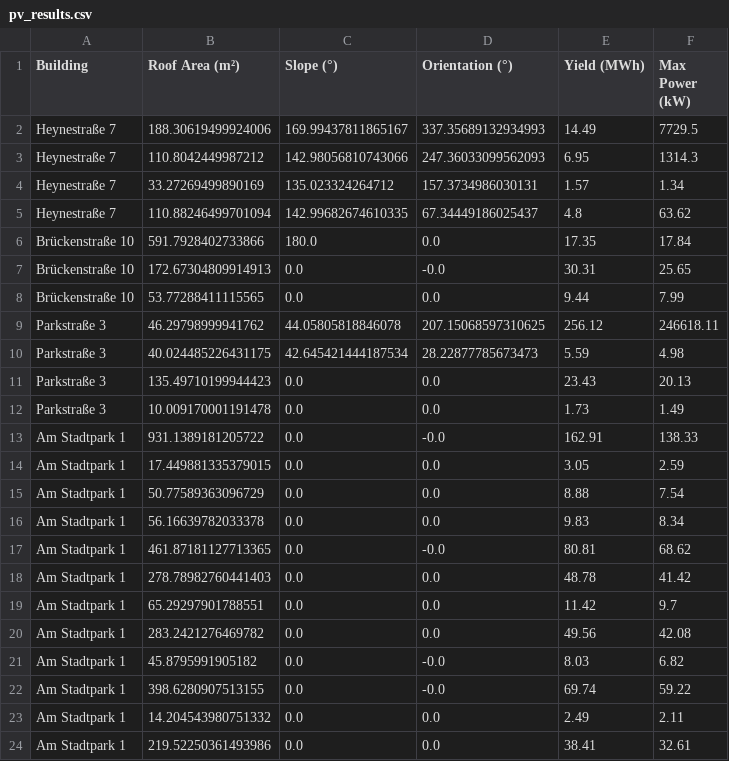
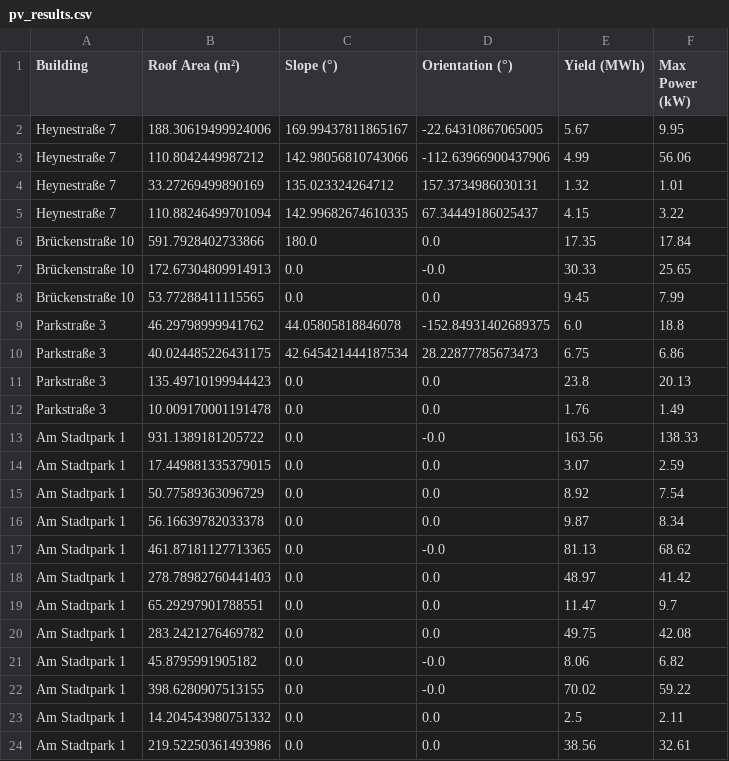
Before and after one commit to JonasPfeiffer123/DistrictHeatingSim, a CSV file: src/districtheatingsim/project_data/Görlitz/Variante 1/Ergebnisse/pv_results.csv, drawn as a sheet; only a part is shown; the diff covers the shown part only.

Commit message:
calculated results

```diff
--- a/src/districtheatingsim/project_data/Görlitz/Variante 1/Ergebnisse/pv_results.csv
+++ b/src/districtheatingsim/project_data/Görlitz/Variante 1/Ergebnisse/pv_results.csv
@@ -1,24 +1,24 @@
 Building;Roof Area (m²);Slope (°);Orientation (°);Yield (MWh);Max Power (kW)
-Heynestraße 7;188.30619499924006;169.99437811865167;337.35689132934993;14.49;7729.5
-Heynestraße 7;110.8042449987212;142.98056810743066;247.36033099562093;6.95;1314.3
-Heynestraße 7;33.27269499890169;135.023324264712;157.3734986030131;1.57;1.34
-Heynestraße 7;110.88246499701094;142.99682674610335;67.34449186025437;4.8;63.62
+Heynestraße 7;188.30619499924006;169.99437811865167;-22.64310867065005;5.67;9.95
+Heynestraße 7;110.8042449987212;142.98056810743066;-112.63966900437906;4.99;56.06
+Heynestraße 7;33.27269499890169;135.023324264712;157.3734986030131;1.32;1.01
+Heynestraße 7;110.88246499701094;142.99682674610335;67.34449186025437;4.15;3.22
 Brückenstraße 10;591.7928402733866;180.0;0.0;17.35;17.84
-Brückenstraße 10;172.67304809914913;0.0;-0.0;30.31;25.65
-Brückenstraße 10;53.77288411115565;0.0;0.0;9.44;7.99
-Parkstraße 3;46.29798999941762;44.05805818846078;207.15068597310625;256.12;246618.11
-Parkstraße 3;40.024485226431175;42.645421444187534;28.22877785673473;5.59;4.98
-Parkstraße 3;135.49710199944423;0.0;0.0;23.43;20.13
-Parkstraße 3;10.009170001191478;0.0;0.0;1.73;1.49
-Am Stadtpark 1;931.1389181205722;0.0;-0.0;162.91;138.33
-Am Stadtpark 1;17.449881335379015;0.0;0.0;3.05;2.59
-Am Stadtpark 1;50.77589363096729;0.0;0.0;8.88;7.54
-Am Stadtpark 1;56.16639782033378;0.0;0.0;9.83;8.34
-Am Stadtpark 1;461.87181127713365;0.0;-0.0;80.81;68.62
-Am Stadtpark 1;278.78982760441403;0.0;0.0;48.78;41.42
-Am Stadtpark 1;65.29297901788551;0.0;0.0;11.42;9.7
-Am Stadtpark 1;283.2421276469782;0.0;0.0;49.56;42.08
-Am Stadtpark 1;45.8795991905182;0.0;-0.0;8.03;6.82
-Am Stadtpark 1;398.6280907513155;0.0;-0.0;69.74;59.22
-Am Stadtpark 1;14.204543980751332;0.0;0.0;2.49;2.11
-Am Stadtpark 1;219.52250361493986;0.0;0.0;38.41;32.61
+Brückenstraße 10;172.67304809914913;0.0;-0.0;30.33;25.65
+Brückenstraße 10;53.77288411115565;0.0;0.0;9.45;7.99
+Parkstraße 3;46.29798999941762;44.05805818846078;-152.84931402689375;6.0;18.8
+Parkstraße 3;40.024485226431175;42.645421444187534;28.22877785673473;6.75;6.86
+Parkstraße 3;135.49710199944423;0.0;0.0;23.8;20.13
+Parkstraße 3;10.009170001191478;0.0;0.0;1.76;1.49
+Am Stadtpark 1;931.1389181205722;0.0;-0.0;163.56;138.33
+Am Stadtpark 1;17.449881335379015;0.0;0.0;3.07;2.59
+Am Stadtpark 1;50.77589363096729;0.0;0.0;8.92;7.54
+Am Stadtpark 1;56.16639782033378;0.0;0.0;9.87;8.34
+Am Stadtpark 1;461.87181127713365;0.0;-0.0;81.13;68.62
+Am Stadtpark 1;278.78982760441403;0.0;0.0;48.97;41.42
+Am Stadtpark 1;65.29297901788551;0.0;0.0;11.47;9.7
+Am Stadtpark 1;283.2421276469782;0.0;0.0;49.75;42.08
+Am Stadtpark 1;45.8795991905182;0.0;-0.0;8.06;6.82
+Am Stadtpark 1;398.6280907513155;0.0;-0.0;70.02;59.22
+Am Stadtpark 1;14.204543980751332;0.0;0.0;2.5;2.11
+Am Stadtpark 1;219.52250361493986;0.0;0.0;38.56;32.61
```
Also changed, not shown: 75 edited cells elsewhere in this file, 5 other files.
